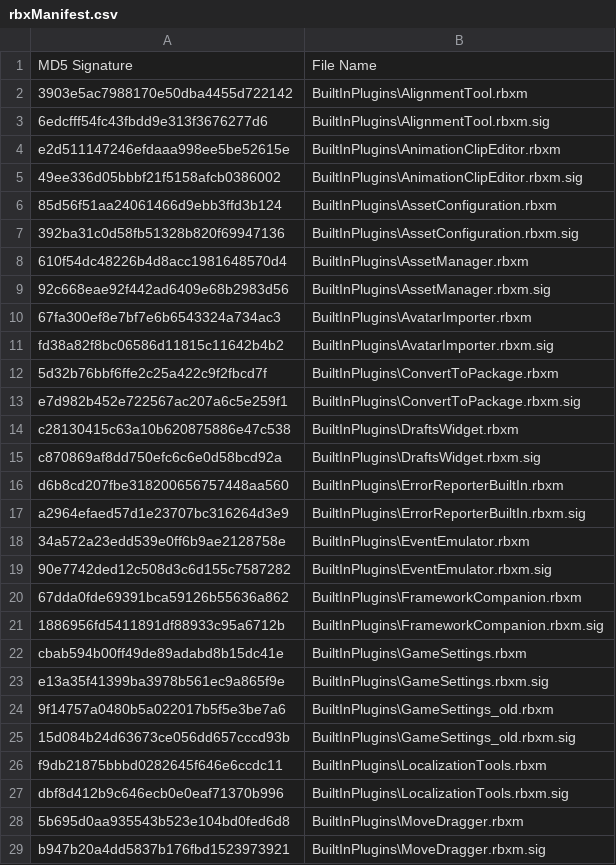
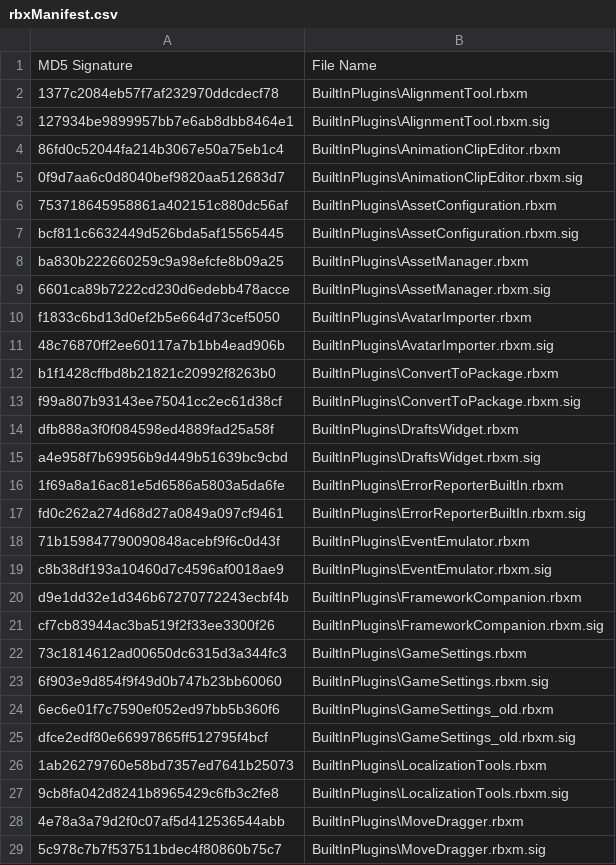
Before and after one commit to Kan18/Roblox-Client-Tracker, a CSV file: rbxManifest.csv, drawn as a sheet; only a part is shown; the diff covers the shown part only.

```diff
--- a/rbxManifest.csv
+++ b/rbxManifest.csv
@@ -1,29 +1,29 @@
 MD5 Signature,File Name
-3903e5ac7988170e50dba4455d722142,BuiltInPlugins\AlignmentTool.rbxm
-6edcfff54fc43fbdd9e313f3676277d6,BuiltInPlugins\AlignmentTool.rbxm.sig
-e2d511147246efdaaa998ee5be52615e,BuiltInPlugins\AnimationClipEditor.rbxm
-49ee336d05bbbf21f5158afcb0386002,BuiltInPlugins\AnimationClipEditor.rbxm.sig
-85d56f51aa24061466d9ebb3ffd3b124,BuiltInPlugins\AssetConfiguration.rbxm
-392ba31c0d58fb51328b820f69947136,BuiltInPlugins\AssetConfiguration.rbxm.sig
-610f54dc48226b4d8acc1981648570d4,BuiltInPlugins\AssetManager.rbxm
-92c668eae92f442ad6409e68b2983d56,BuiltInPlugins\AssetManager.rbxm.sig
-67fa300ef8e7bf7e6b6543324a734ac3,BuiltInPlugins\AvatarImporter.rbxm
-fd38a82f8bc06586d11815c11642b4b2,BuiltInPlugins\AvatarImporter.rbxm.sig
-5d32b76bbf6ffe2c25a422c9f2fbcd7f,BuiltInPlugins\ConvertToPackage.rbxm
-e7d982b452e722567ac207a6c5e259f1,BuiltInPlugins\ConvertToPackage.rbxm.sig
-c28130415c63a10b620875886e47c538,BuiltInPlugins\DraftsWidget.rbxm
-c870869af8dd750efc6c6e0d58bcd92a,BuiltInPlugins\DraftsWidget.rbxm.sig
-d6b8cd207fbe318200656757448aa560,BuiltInPlugins\ErrorReporterBuiltIn.rbxm
-a2964efaed57d1e23707bc316264d3e9,BuiltInPlugins\ErrorReporterBuiltIn.rbxm.sig
-34a572a23edd539e0ff6b9ae2128758e,BuiltInPlugins\EventEmulator.rbxm
-90e7742ded12c508d3c6d155c7587282,BuiltInPlugins\EventEmulator.rbxm.sig
-67dda0fde69391bca59126b55636a862,BuiltInPlugins\FrameworkCompanion.rbxm
-1886956fd5411891df88933c95a6712b,BuiltInPlugins\FrameworkCompanion.rbxm.sig
-cbab594b00ff49de89adabd8b15dc41e,BuiltInPlugins\GameSettings.rbxm
-e13a35f41399ba3978b561ec9a865f9e,BuiltInPlugins\GameSettings.rbxm.sig
-9f14757a0480b5a022017b5f5e3be7a6,BuiltInPlugins\GameSettings_old.rbxm
-15d084b24d63673ce056dd657cccd93b,BuiltInPlugins\GameSettings_old.rbxm.sig
-f9db21875bbbd0282645f646e6ccdc11,BuiltInPlugins\LocalizationTools.rbxm
-dbf8d412b9c646ecb0e0eaf71370b996,BuiltInPlugins\LocalizationTools.rbxm.sig
-5b695d0aa935543b523e104bd0fed6d8,BuiltInPlugins\MoveDragger.rbxm
-b947b20a4dd5837b176fbd1523973921,BuiltInPlugins\MoveDragger.rbxm.sig
+1377c2084eb57f7af232970ddcdecf78,BuiltInPlugins\AlignmentTool.rbxm
+127934be9899957bb7e6ab8dbb8464e1,BuiltInPlugins\AlignmentTool.rbxm.sig
+86fd0c52044fa214b3067e50a75eb1c4,BuiltInPlugins\AnimationClipEditor.rbxm
+0f9d7aa6c0d8040bef9820aa512683d7,BuiltInPlugins\AnimationClipEditor.rbxm.sig
+753718645958861a402151c880dc56af,BuiltInPlugins\AssetConfiguration.rbxm
+bcf811c6632449d526bda5af15565445,BuiltInPlugins\AssetConfiguration.rbxm.sig
+ba830b222660259c9a98efcfe8b09a25,BuiltInPlugins\AssetManager.rbxm
+6601ca89b7222cd230d6edebb478acce,BuiltInPlugins\AssetManager.rbxm.sig
+f1833c6bd13d0ef2b5e664d73cef5050,BuiltInPlugins\AvatarImporter.rbxm
+48c76870ff2ee60117a7b1bb4ead906b,BuiltInPlugins\AvatarImporter.rbxm.sig
+b1f1428cffbd8b21821c20992f8263b0,BuiltInPlugins\ConvertToPackage.rbxm
+f99a807b93143ee75041cc2ec61d38cf,BuiltInPlugins\ConvertToPackage.rbxm.sig
+dfb888a3f0f084598ed4889fad25a58f,BuiltInPlugins\DraftsWidget.rbxm
+a4e958f7b69956b9d449b51639bc9cbd,BuiltInPlugins\DraftsWidget.rbxm.sig
+1f69a8a16ac81e5d6586a5803a5da6fe,BuiltInPlugins\ErrorReporterBuiltIn.rbxm
+fd0c262a274d68d27a0849a097cf9461,BuiltInPlugins\ErrorReporterBuiltIn.rbxm.sig
+71b159847790090848acebf9f6c0d43f,BuiltInPlugins\EventEmulator.rbxm
+c8b38df193a10460d7c4596af0018ae9,BuiltInPlugins\EventEmulator.rbxm.sig
+d9e1dd32e1d346b67270772243ecbf4b,BuiltInPlugins\FrameworkCompanion.rbxm
+cf7cb83944ac3ba519f2f33ee3300f26,BuiltInPlugins\FrameworkCompanion.rbxm.sig
+73c1814612ad00650dc6315d3a344fc3,BuiltInPlugins\GameSettings.rbxm
+6f903e9d854f9f49d0b747b23bb60060,BuiltInPlugins\GameSettings.rbxm.sig
+6ec6e01f7c7590ef052ed97bb5b360f6,BuiltInPlugins\GameSettings_old.rbxm
+dfce2edf80e66997865ff512795f4bcf,BuiltInPlugins\GameSettings_old.rbxm.sig
+1ab26279760e58bd7357ed7641b25073,BuiltInPlugins\LocalizationTools.rbxm
+9cb8fa042d8241b8965429c6fb3c2fe8,BuiltInPlugins\LocalizationTools.rbxm.sig
+4e78a3a79d2f0c07af5d412536544abb,BuiltInPlugins\MoveDragger.rbxm
+5c978c7b7f537511bdec4f80860b75c7,BuiltInPlugins\MoveDragger.rbxm.sig
```
Also changed, not shown: 30 edited cells elsewhere in this file, QtResources/Translation/StudioStringsUntranslated.csv, rbxPkgManifest.csv, 8 other files.
